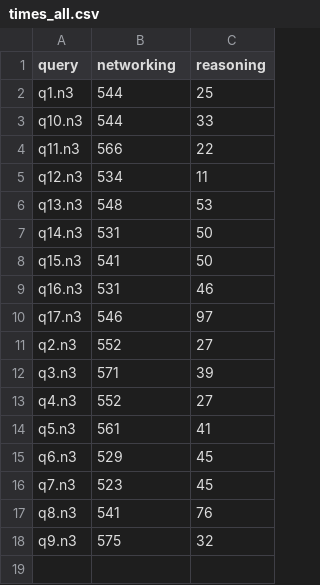
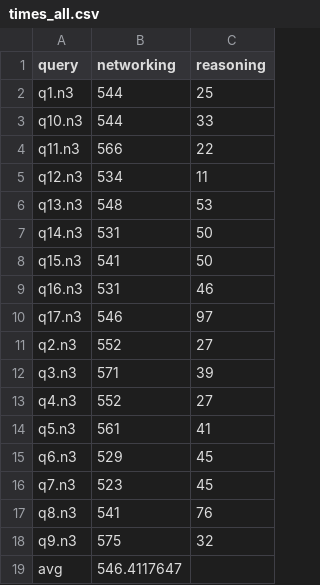
Before and after one commit to william-vw/pqn, a CSV file: results/times_all.csv, drawn as a sheet.

```diff
--- a/results/times_all.csv
+++ b/results/times_all.csv
@@ -18 +18,2 @@ q8.n3,541,76
 q9.n3,575,32
+avg,546.4117647,
```
Also changed, not shown: results/times_25.csv, results/times_50.csv, 1 other file.
